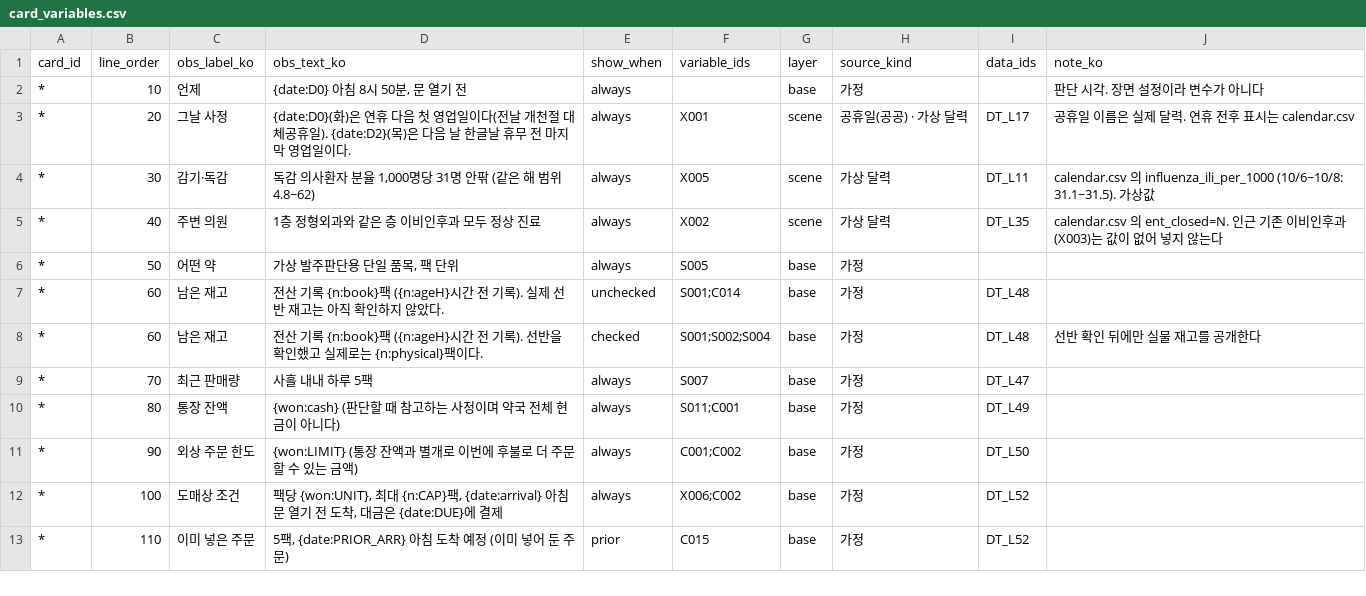
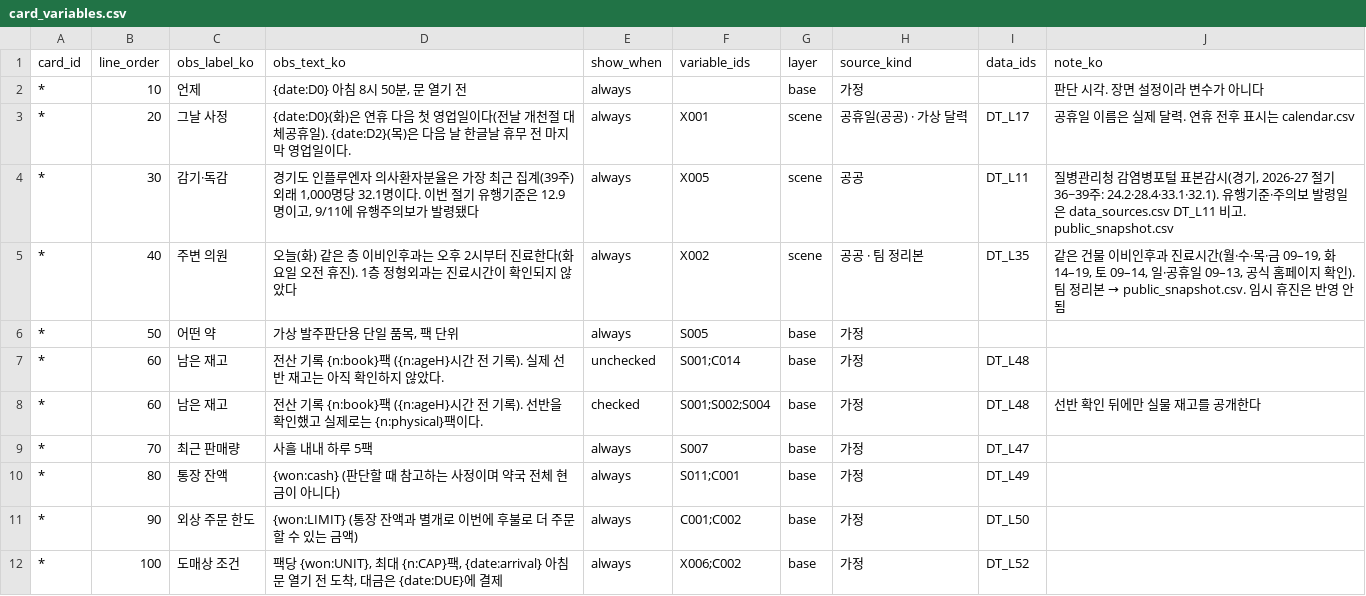
Before and after one commit to mgarlexden/pharmacy-persona, a CSV file: data/4_bridge/card_variables.csv, drawn as a sheet; only a part is shown; the shorter side is filled out with more unchanged rows; the diff names each change by its address in the sheet, - before the commit and + after, or states it on an @@ line.

```diff
--- a/data/4_bridge/card_variables.csv
+++ b/data/4_bridge/card_variables.csv
-D4 (obs_text_ko): 독감 의사환자 분율 1,000명당 31명 안팎 (같은 해 범위 4.8~62)
+D4 (obs_text_ko): 경기도 인플루엔자 의사환자분율은 가장 최근 집계(39주) 외래 1,000명당 32.1명이다. 이번 절기 유행기준은 12.9명이고, 9/11에 유행주의보가 발령됐다
-H4 (source_kind): 가상 달력
+H4 (source_kind): 공공
-J4 (note_ko): calendar.csv 의 influenza_ili_per_1000 (10/6~10/8: 31.1~31.5). 가상값
+J4 (note_ko): 질병관리청 감염병포털 표본감시(경기, 2026-27 절기 36~39주: 24.2·28.4·33.1·32.1). 유행기준·주의보 발령일은 data_sources.csv DT_L11 비고. public_snapshot.csv
-D5 (obs_text_ko): 1층 정형외과와 같은 층 이비인후과 모두 정상 진료
+D5 (obs_text_ko): 오늘(화) 같은 층 이비인후과는 오후 2시부터 진료한다(화요일 오전 휴진). 1층 정형외과는 진료시간이 확인되지 않았다
-H5 (source_kind): 가상 달력
+H5 (source_kind): 공공 · 팀 정리본
@@ J5 (note_ko): calendar.csv 의 ent_closed=N. 인근 기존 이비인후과(X003)는 값이 없어 넣지 않는다 → 같은 건물 이비인후과 진료시간(월·수·목·금 09–19, 화 14–19, 토 09–14, 일·공휴일 09–13, 공식 홈페이지 확인). 팀 정리본 → public_snapshot.csv. 임시 휴진은 반영 안 됨 @@
```
Also changed, not shown: 21 other files.
